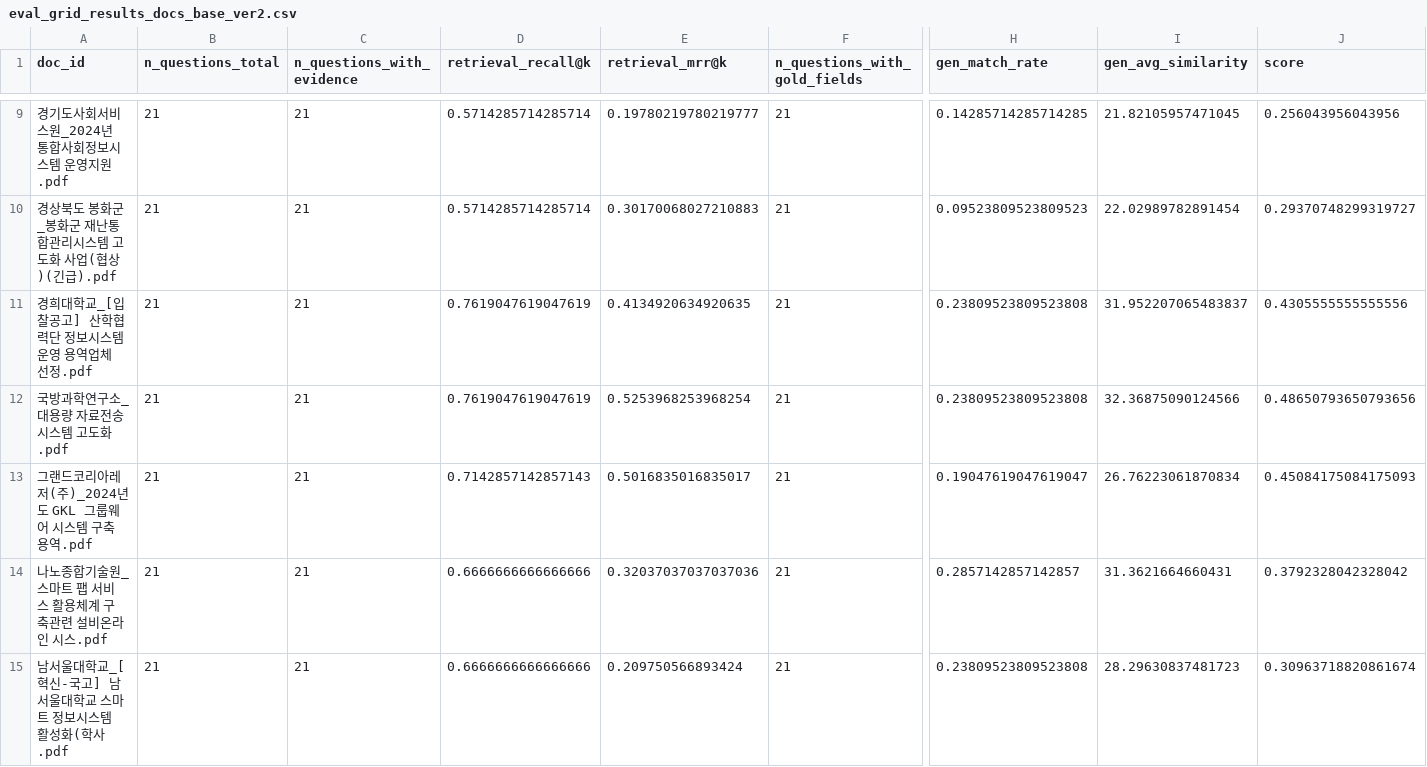
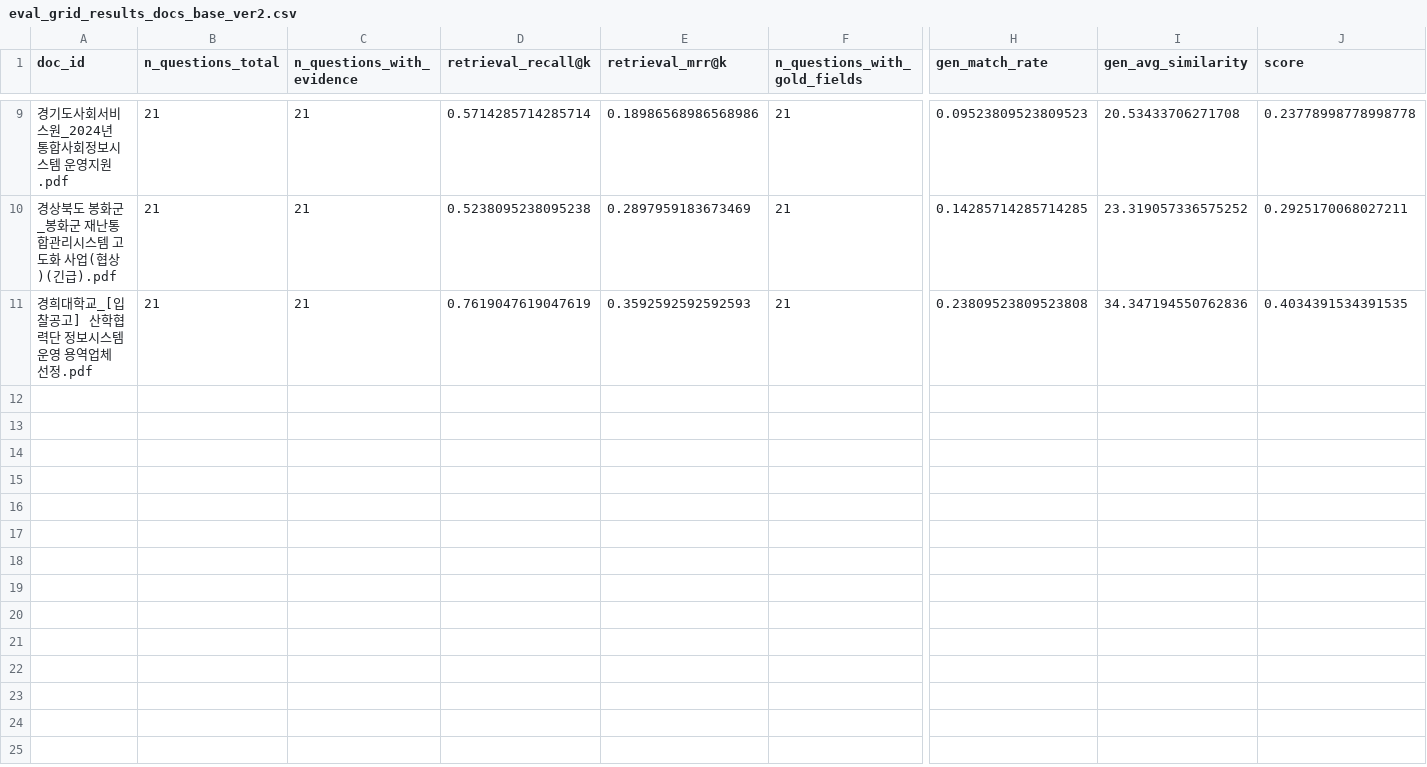
Before and after one commit to wonbywondev/codeit-part3-team4, a CSV file: outputs/eval_grid_results_docs_base_ver2.csv, drawn as a sheet; only a part is shown, gaps mark what is left out; rows hold the shown columns only; the diff covers the shown part only; the diff names each change by its address in the sheet, - before the commit and + after, or states it on an @@ line.

```diff
--- a/outputs/eval_grid_results_docs_base_ver2.csv
+++ b/outputs/eval_grid_results_docs_base_ver2.csv
-E9 (retrieval_mrr@k): 0.19780219780219777
+E9 (retrieval_mrr@k): 0.18986568986568986
-H9 (gen_match_rate): 0.14285714285714285
+H9 (gen_match_rate): 0.09523809523809523
-I9 (gen_avg_similarity): 21.82105957471045
+I9 (gen_avg_similarity): 20.53433706271708
-J9 (score): 0.256043956043956
+J9 (score): 0.23778998778998778
-D10 (retrieval_recall@k): 0.5714285714285714
+D10 (retrieval_recall@k): 0.5238095238095238
-E10 (retrieval_mrr@k): 0.30170068027210883
+E10 (retrieval_mrr@k): 0.2897959183673469
-H10 (gen_match_rate): 0.09523809523809523
+H10 (gen_match_rate): 0.14285714285714285
-I10 (gen_avg_similarity): 22.02989782891454
+I10 (gen_avg_similarity): 23.319057336575252
-J10 (score): 0.29370748299319727
+J10 (score): 0.2925170068027211
-E11 (retrieval_mrr@k): 0.4134920634920635
+E11 (retrieval_mrr@k): 0.3592592592592593
-I11 (gen_avg_similarity): 31.952207065483837
+I11 (gen_avg_similarity): 34.347194550762836
-J11 (score): 0.4305555555555556
+J11 (score): 0.4034391534391535
-row 12: 국방과학연구소_대용량 자료전송시스템 고도화.pdf | 21 | 21 | 0.7619047619047619 | 0.5253968253968254 | 21 | 0.23809523809523808 | 32.36875090124566 | 0.48650793650793656
-row 13: 그랜드코리아레저(주)_2024년도 GKL 그룹웨어 시스템 구축 용역.pdf | 21 | 21 | 0.7142857142857143 | 0.5016835016835017 | 21 | 0.19047619047619047 | 26.76223061870834 | 0.45084175084175093
-row 14: 나노종합기술원_스마트 팹 서비스 활용체계 구축관련 설비온라인 시스.pdf | 21 | 21 | 0.6666666666666666 | 0.32037037037037036 | 21 | 0.2857142857142857 | 31.3621664660431 | 0.3792328042328042
-row 15: 남서울대학교_[혁신-국고] 남서울대학교 스마트 정보시스템 활성화(학사.pdf | 21 | 21 | 0.6666666666666666 | 0.209750566893424 | 21 | 0.23809523809523808 | 28.29630837481723 | 0.30963718820861674
```
Also changed, not shown: 6 removed rows and 30 edited cells elsewhere in this file, outputs/eval_grid_results.csv, 17 other files.
